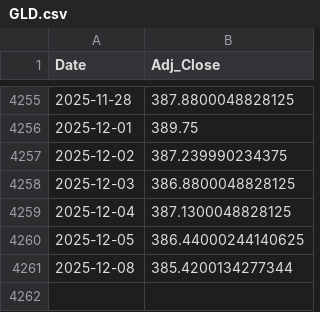
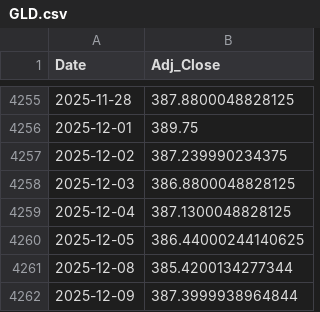
Before and after one commit to Gyumin5/MoneyFlow, a CSV file: data/GLD.csv, drawn as a sheet; only a part is shown, gaps mark what is left out; the diff names each change by its address in the sheet, - before the commit and + after, or states it on an @@ line.

```diff
--- a/data/GLD.csv
+++ b/data/GLD.csv
+row 4262: 2025-12-09 | 387.3999938964844
```
Also changed, not shown: data/EEM.csv, data/EFA.csv, 17 other files.
